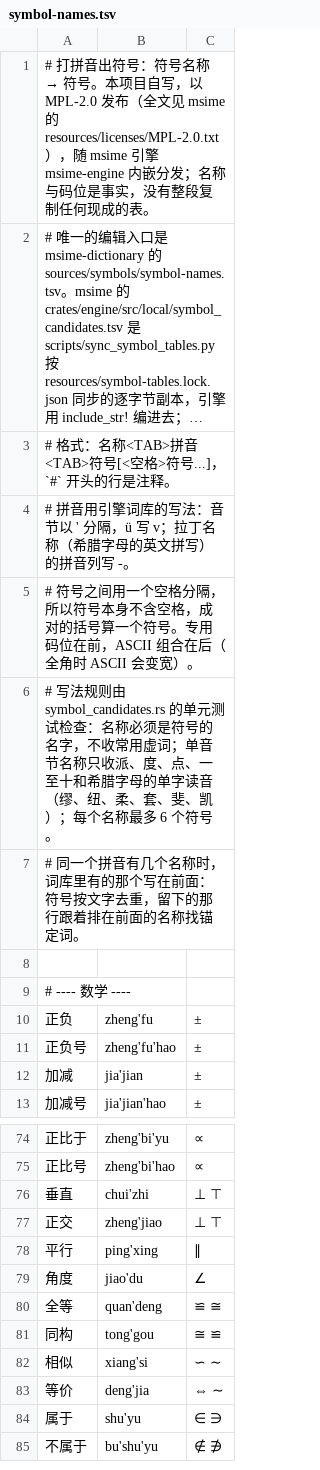
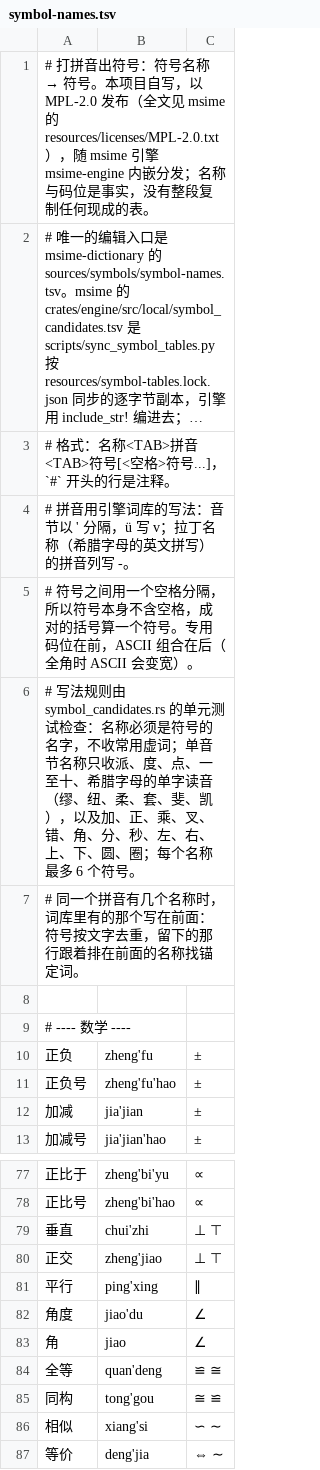
Before and after one commit to metasequoiaime/msime-dictionary, a TSV file: sources/symbols/symbol-names.tsv, drawn as a sheet; only a part is shown, gaps mark what is left out; the shorter side is filled out with more unchanged rows; long unchanged cells end in …; the diff covers the shown part only.

```diff
--- a/sources/symbols/symbol-names.tsv
+++ b/sources/symbols/symbol-names.tsv
@@ -5,3 +5,3 @@
 # 符号之间用一个空格分隔，所以符号本身不含空格，成对的括号算一个符号。专用码位在前，ASCII 组合在后（全角时 ASCII 会变宽）。
-# 写法规则由 symbol_candidates.rs 的单元测试检查：名称必须是符号的名字，不收常用虚词；单音节名称只收派、度、点、一至十和希腊字母的单字读音（缪、纽、柔、套、斐、凯）；每个名称最多 6 个符号。
+# 写法规则由 symbol_candidates.rs 的单元测试检查：名称必须是符号的名字，不收常用虚词；单音节名称只收派、度、点、一至十、希腊字母的单字读音（缪、纽、柔、套、斐、凯），以及加、正、乘、叉、错、角、分、秒、左、右、上、下、圆、圈；每个名称最多 6 个符号。
 # 同一个拼音有几个名称时，词库里有的那个写在前面：符号按文字去重，留下的那行跟着排在前面的名称找锚定词。
@@ -79,2 +82,3 @@
 角度	jiao'du	∠
+角	jiao	∠
 全等	quan'deng	≌ ≅
```
Also changed, not shown: 13 added rows elsewhere in this file.
